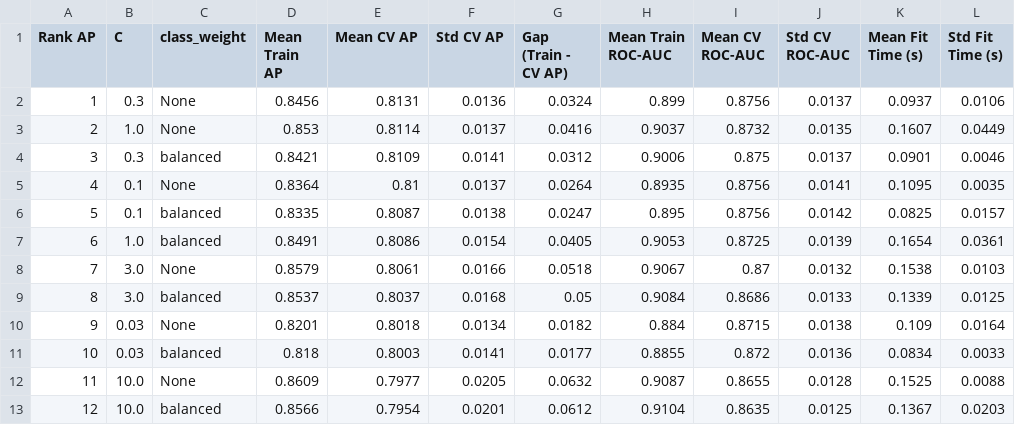
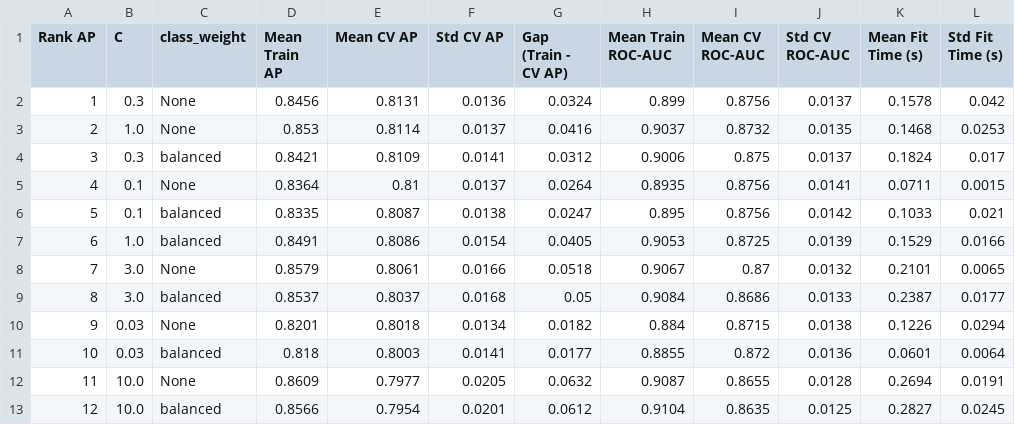
Before and after one commit to fadli154/mesin-learning-smt5, a CSV file: Pertemuan 12/luaran_p12_final/tabel/06_seluruh_12_kandidat_cv_lengkap.csv, drawn as a sheet.

```diff
--- a/Pertemuan 12/luaran_p12_final/tabel/06_seluruh_12_kandidat_cv_lengkap.csv
+++ b/Pertemuan 12/luaran_p12_final/tabel/06_seluruh_12_kandidat_cv_lengkap.csv
@@ -1,13 +1,13 @@
 Rank AP,C,class_weight,Mean Train AP,Mean CV AP,Std CV AP,Gap (Train - CV AP),Mean Train ROC-AUC,Mean CV ROC-AUC,Std CV ROC-AUC,Mean Fit Time (s),Std Fit Time (s)
-1,0.3,None,0.8456,0.8131,0.0136,0.0324,0.899,0.8756,0.0137,0.0937,0.0106
-2,1.0,None,0.853,0.8114,0.0137,0.0416,0.9037,0.8732,0.0135,0.1607,0.0449
-3,0.3,balanced,0.8421,0.8109,0.0141,0.0312,0.9006,0.875,0.0137,0.0901,0.0046
-4,0.1,None,0.8364,0.81,0.0137,0.0264,0.8935,0.8756,0.0141,0.1095,0.0035
-5,0.1,balanced,0.8335,0.8087,0.0138,0.0247,0.895,0.8756,0.0142,0.0825,0.0157
-6,1.0,balanced,0.8491,0.8086,0.0154,0.0405,0.9053,0.8725,0.0139,0.1654,0.0361
-7,3.0,None,0.8579,0.8061,0.0166,0.0518,0.9067,0.87,0.0132,0.1538,0.0103
-8,3.0,balanced,0.8537,0.8037,0.0168,0.05,0.9084,0.8686,0.0133,0.1339,0.0125
-9,0.03,None,0.8201,0.8018,0.0134,0.0182,0.884,0.8715,0.0138,0.109,0.0164
-10,0.03,balanced,0.818,0.8003,0.0141,0.0177,0.8855,0.872,0.0136,0.0834,0.0033
-11,10.0,None,0.8609,0.7977,0.0205,0.0632,0.9087,0.8655,0.0128,0.1525,0.0088
-12,10.0,balanced,0.8566,0.7954,0.0201,0.0612,0.9104,0.8635,0.0125,0.1367,0.0203
+1,0.3,None,0.8456,0.8131,0.0136,0.0324,0.899,0.8756,0.0137,0.1578,0.042
+2,1.0,None,0.853,0.8114,0.0137,0.0416,0.9037,0.8732,0.0135,0.1468,0.0253
+3,0.3,balanced,0.8421,0.8109,0.0141,0.0312,0.9006,0.875,0.0137,0.1824,0.017
+4,0.1,None,0.8364,0.81,0.0137,0.0264,0.8935,0.8756,0.0141,0.0711,0.0015
+5,0.1,balanced,0.8335,0.8087,0.0138,0.0247,0.895,0.8756,0.0142,0.1033,0.021
+6,1.0,balanced,0.8491,0.8086,0.0154,0.0405,0.9053,0.8725,0.0139,0.1529,0.0166
+7,3.0,None,0.8579,0.8061,0.0166,0.0518,0.9067,0.87,0.0132,0.2101,0.0065
+8,3.0,balanced,0.8537,0.8037,0.0168,0.05,0.9084,0.8686,0.0133,0.2387,0.0177
+9,0.03,None,0.8201,0.8018,0.0134,0.0182,0.884,0.8715,0.0138,0.1226,0.0294
+10,0.03,balanced,0.818,0.8003,0.0141,0.0177,0.8855,0.872,0.0136,0.0601,0.0064
+11,10.0,None,0.8609,0.7977,0.0205,0.0632,0.9087,0.8655,0.0128,0.2694,0.0191
+12,10.0,balanced,0.8566,0.7954,0.0201,0.0612,0.9104,0.8635,0.0125,0.2827,0.0245
```
Also changed, not shown: Pertemuan 12/luaran_p12_final/tabel/01_audit_pembagian_data_p12.csv, Pertemuan 12/luaran_p12_final/tabel/02_audit_baseline_dan_sebelum_tuning.csv, 7 other files.
